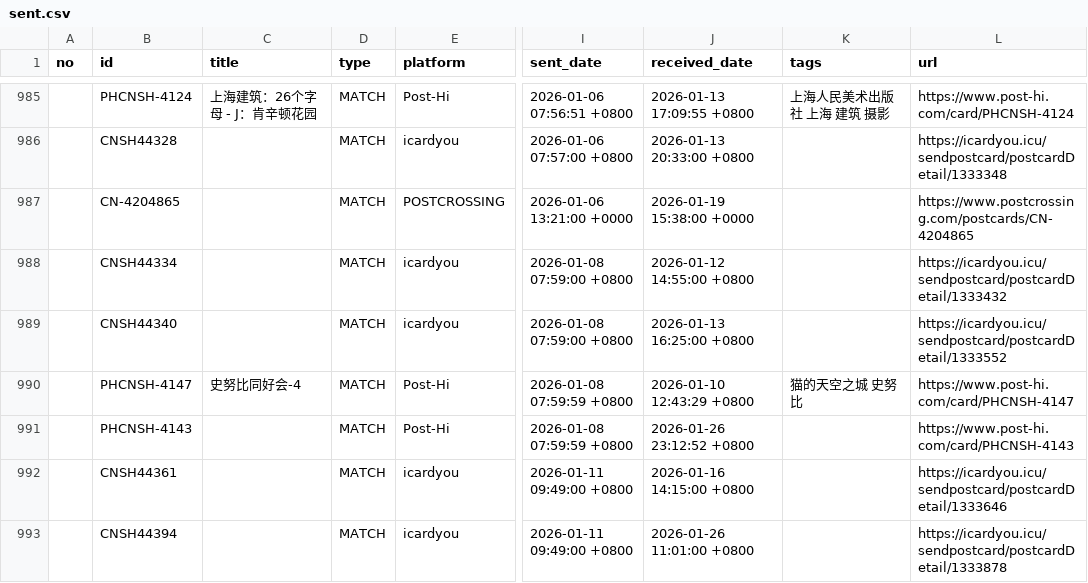
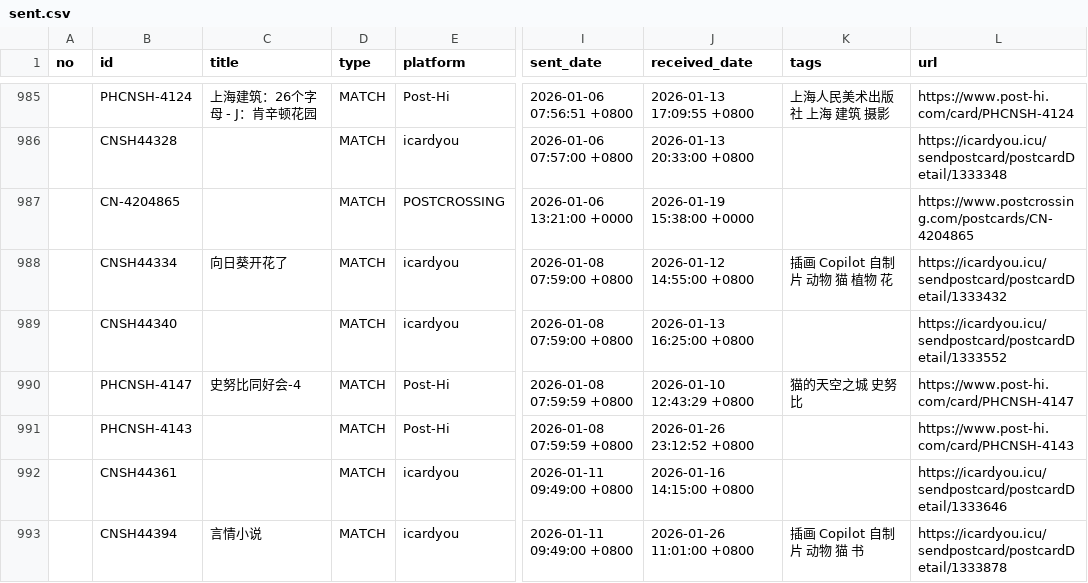
Before and after one commit to JiYouMCC/postcards, a CSV file: _data/sent.csv, drawn as a sheet; only a part is shown, gaps mark what is left out; the diff covers the shown part only; the diff names each change by its address in the sheet, - before the commit and + after, or states it on an @@ line.

```diff
--- a/_data/sent.csv
+++ b/_data/sent.csv
-C988 (title): (empty)
+C988 (title): 向日葵开花了
-K988 (tags): (empty)
+K988 (tags): 插画 Copilot 自制片 动物 猫 植物 花
-C993 (title): (empty)
+C993 (title): 言情小说
-K993 (tags): (empty)
+K993 (tags): 插画 Copilot 自制片 动物 猫 书
```
Also changed, not shown: 118 edited cells elsewhere in this file.
